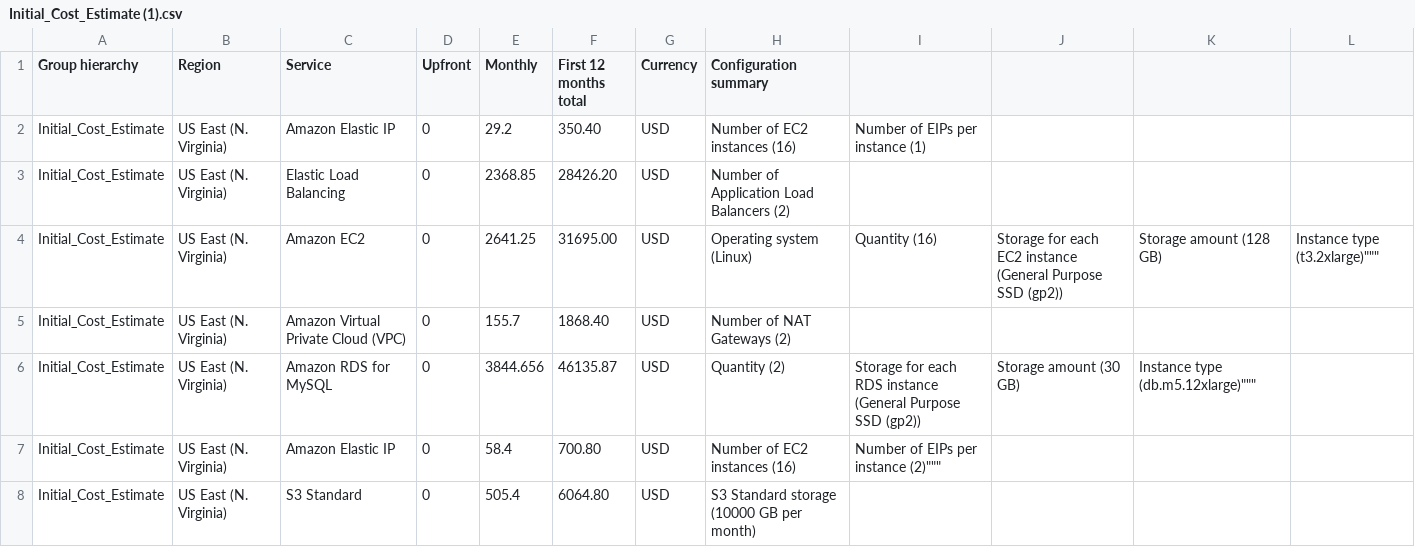
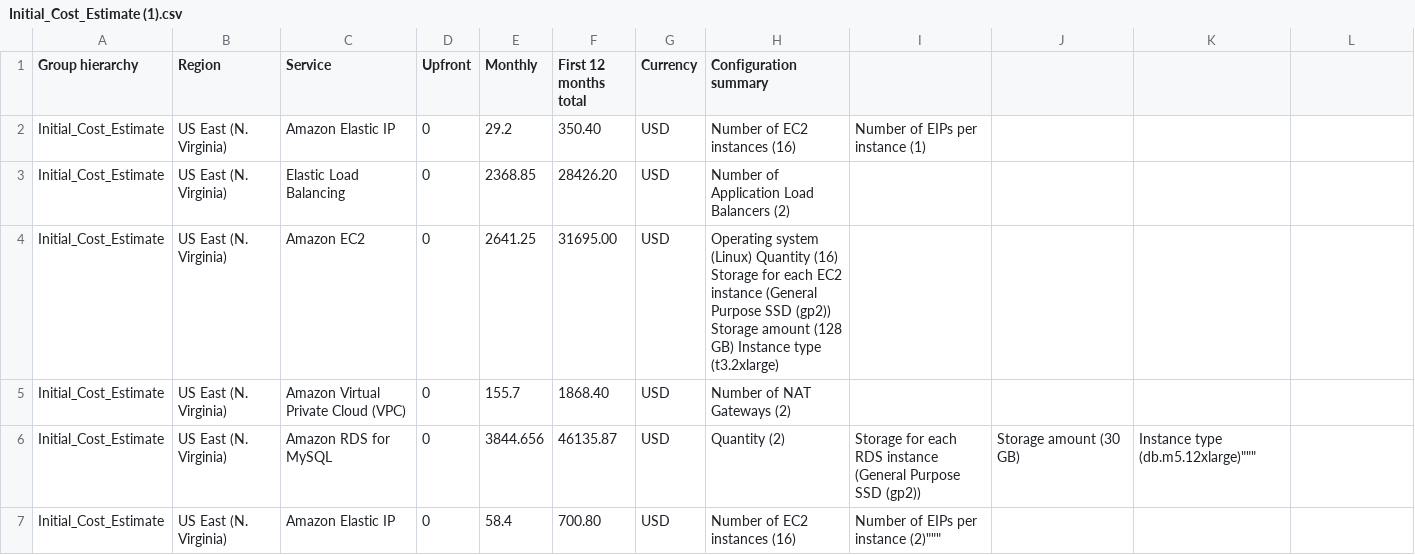
Before and after one commit to fthiagomedeiros/cloud-architect-project2, a CSV file: Task 2/Initial_Cost_Estimate (1).csv, drawn as a sheet; only a part is shown; the shorter side is filled out with more unchanged rows.

Commit message:
Update Initial_Cost_Estimate (1).csv

```diff
--- a/Task 2/Initial_Cost_Estimate (1).csv
+++ b/Task 2/Initial_Cost_Estimate (1).csv
@@ -3,3 +3,3 @@ Initial_Cost_Estimate,US East (N. Virginia),Amazon Elastic IP,0,29.2,350.40,USD,
 Initial_Cost_Estimate,US East (N. Virginia),Elastic Load Balancing,0,2368.85,28426.20,USD,Number of Application Load Balancers (2)
-Initial_Cost_Estimate,US East (N. Virginia),Amazon EC2,0,2641.25,31695.00,USD,""Operating system (Linux), Quantity (16), Storage for each EC2 instance (General Purpose SSD (gp2)), Storage amount (128 GB), Instance type (t3.2xlarge)"""
+Initial_Cost_Estimate,US East (N. Virginia),Amazon EC2,0,2641.25,31695.00,USD,Operating system (Linux) Quantity (16) Storage for each EC2 instance (General Purpose SSD (gp2)) Storage amount (128 GB) Instance type (t3.2xlarge)
 Initial_Cost_Estimate,US East (N. Virginia),Amazon Virtual Private Cloud (VPC),0,155.7,1868.40,USD,Number of NAT Gateways (2)
```
